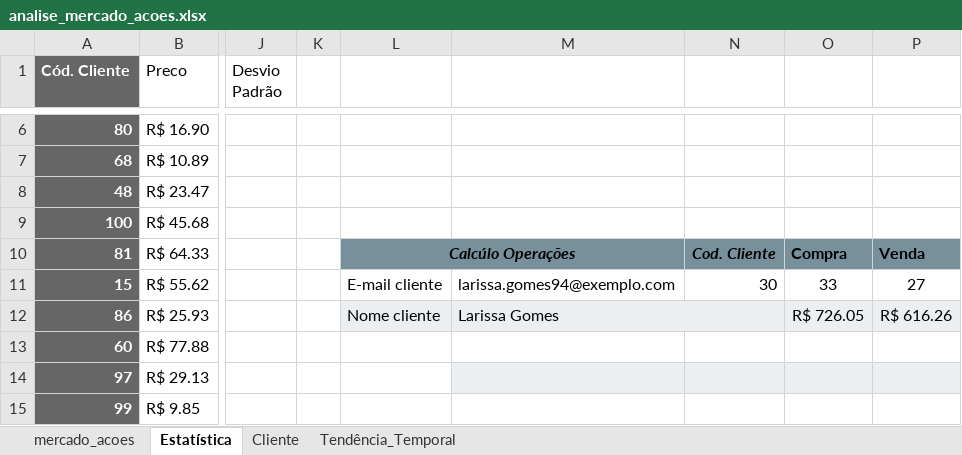
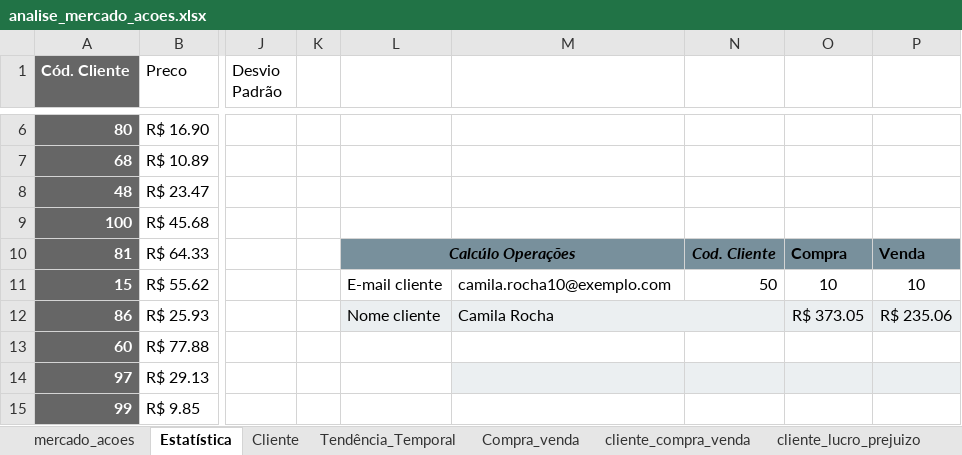
Before and after one commit to andreac6/analise_mercado_acoes, an Excel workbook: analise_mercado_acoes.xlsx, sheet Estatística, drawn as a sheet; only a part is shown, gaps mark what is left out; values as stored, in another font and other column widths than the file's, no borders; charts and pictures and table styles not drawn; the diff names each change by its address in the sheet, - before the commit and + after, or states it on an @@ line.

Commit message:
ATUALIZAÇÃO 11/08/2025
Adicionei os seguintes campos:
"Compra_Venda"
Onde é possível visualizar com facilidade cada Stiker e a sua quantia tanto em valor quanto em transações em uma tabela dinâmica.;
"Cliente_compra_venda"
Onde é possível visualizar transações de cada Stiker, por data (dd/mm/aaaa) sejam elas de compra ou venda separados por cliente, e também é possível utilizar o filtro para melhor visualização
 "Cliente_Lucro_Prejuízo"
Na aba cliente lucro prejuízo podemos averiguar com mais facilidade na tabela dinâmica quais clientes tiveram lucro ou prejuízo com as transações ao longo do ano de 2023.

```diff
--- a/analise_mercado_acoes.xlsx (sheet Estatística)
+++ b/analise_mercado_acoes.xlsx (sheet Estatística)
+sheet tab: Compra_venda
+sheet tab: cliente_compra_venda
+sheet tab: cliente_lucro_prejuizo
-M11: larissa.gomes94@exemplo.com
+M11: camila.rocha10@exemplo.com
-N11: 30
+N11: 50
-O11: 33
+O11: 10
-P11: 27
+P11: 10
-M12: Larissa Gomes
+M12: Camila Rocha
-O12: R$ 726.05
+O12: R$ 373.05
-P12: R$ 616.26
+P12: R$ 235.06
```
Also changed, not shown: sheet Cliente, sheet mercado_acoes, formulas that keep their value, charts or pictures.
